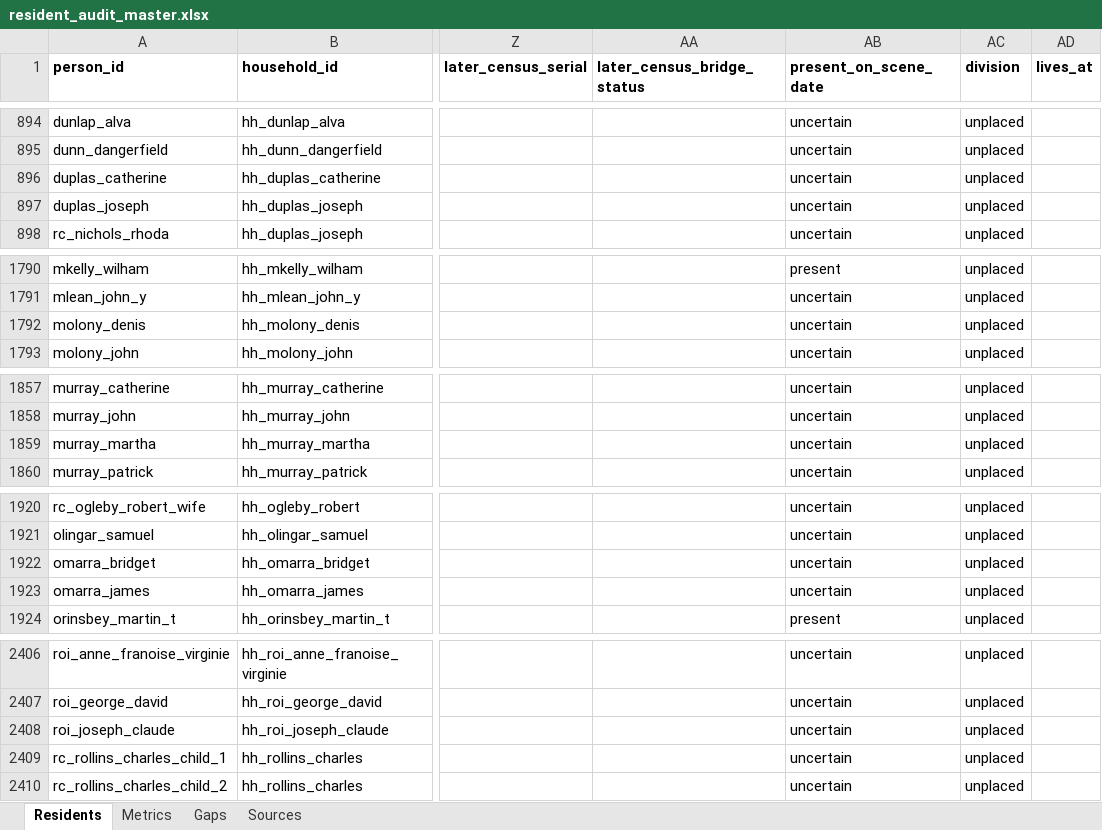
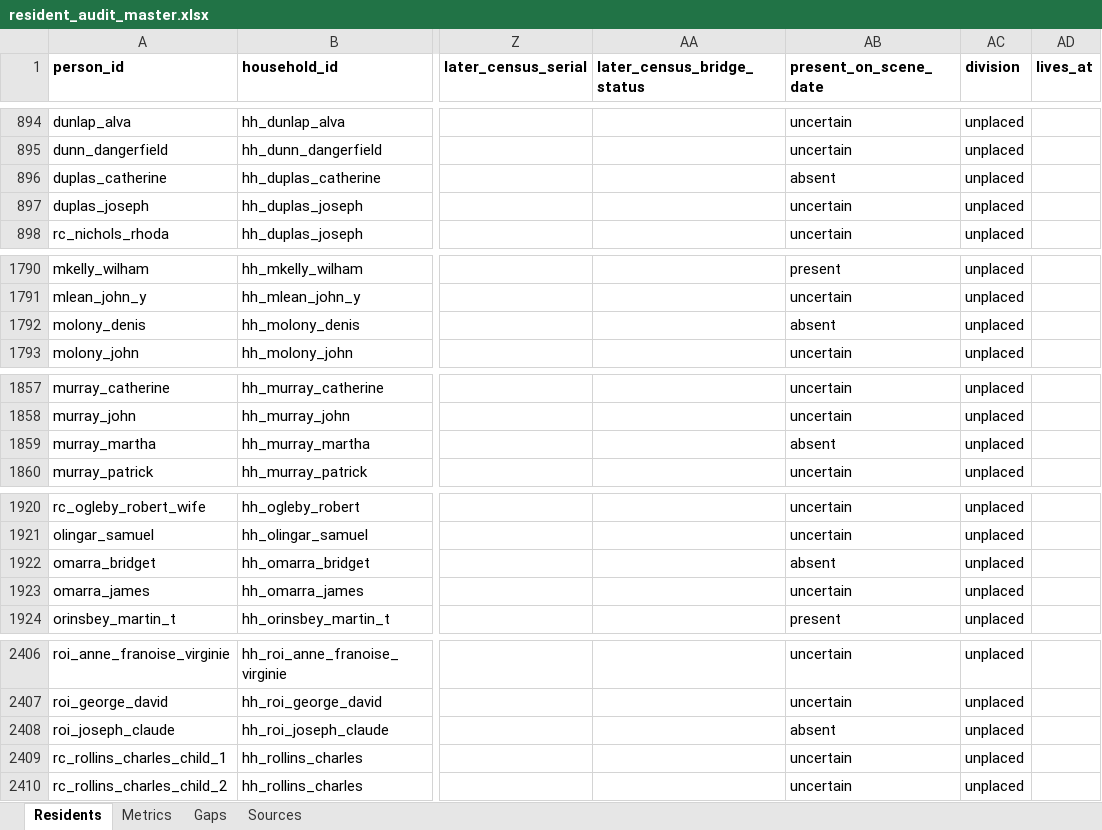
Before and after one commit to kevinrhaas/chicago, an Excel workbook: chicago/reference/resident-research/final/audit/resident_audit_master.xlsx, sheet Residents, drawn as a sheet; only a part is shown, gaps mark what is left out; values as stored, in another font and other column widths than the file's, no borders; the diff covers the shown part only; the diff names each change by its address in the sheet, - before the commit and + after, or states it on an @@ line.

Commit message:
T-2178: resident audit workbook re-derived

```diff
--- a/chicago/reference/resident-research/final/audit/resident_audit_master.xlsx (sheet Residents)
+++ b/chicago/reference/resident-research/final/audit/resident_audit_master.xlsx (sheet Residents)
-AB896 (present_on_scene_date): uncertain
+AB896 (present_on_scene_date): absent
-AB1792 (present_on_scene_date): uncertain
+AB1792 (present_on_scene_date): absent
-AB1859 (present_on_scene_date): uncertain
+AB1859 (present_on_scene_date): absent
-AB1922 (present_on_scene_date): uncertain
+AB1922 (present_on_scene_date): absent
-AB2408 (present_on_scene_date): uncertain
+AB2408 (present_on_scene_date): absent
```
Also changed, not shown: 1 edited cell elsewhere in this sheet, 1 other file.
